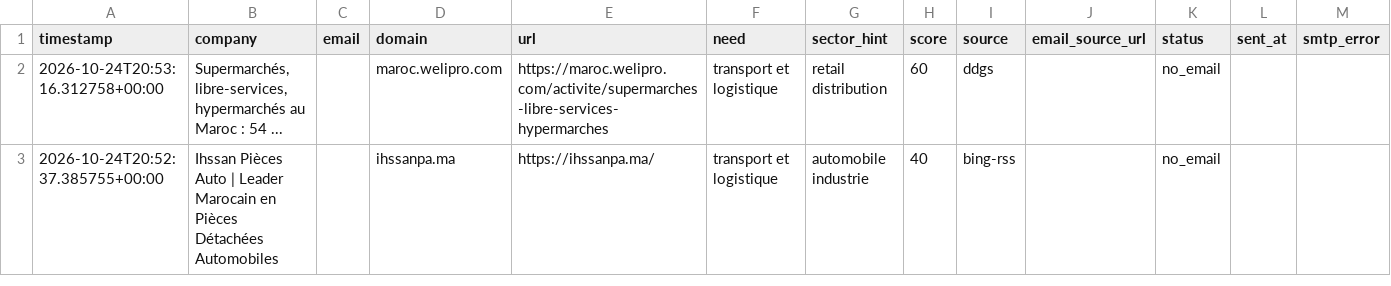
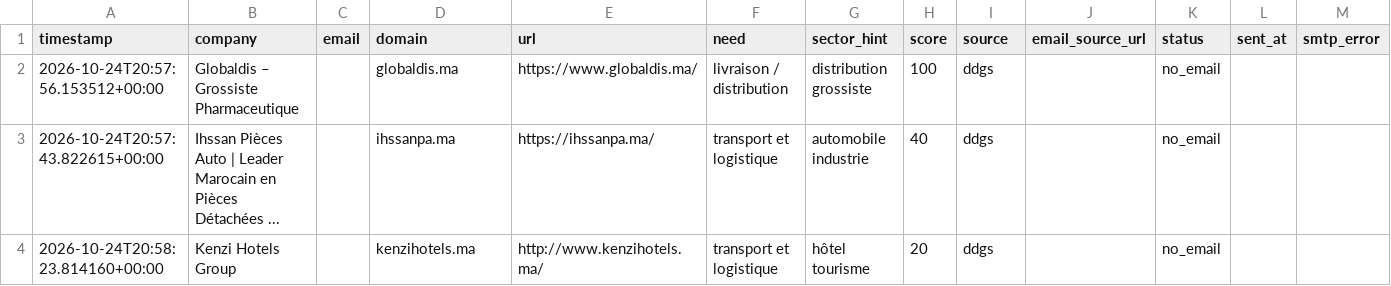
Before and after one commit to OMAR3689/OMAR3689, a CSV file: transport-lead-agent/data/leads.csv, drawn as a sheet.

```diff
--- a/transport-lead-agent/data/leads.csv
+++ b/transport-lead-agent/data/leads.csv
@@ -1,3 +1,4 @@
 timestamp,company,email,domain,url,need,sector_hint,score,source,email_source_url,status,sent_at,smtp_error
-2026-10-24T20:53:16.312758+00:00,"Supermarchés, libre-services, hypermarchés au Maroc : 54 ...",,maroc.welipro.com,https://maroc.welipro.com/activite/supermarches-libre-services-hypermarches,transport et logistique,retail distribution,60,ddgs,,no_email,,
-2026-10-24T20:52:37.385755+00:00,Ihssan Pièces Auto | Leader Marocain en Pièces Détachées Automobiles,,ihssanpa.ma,https://ihssanpa.ma/,transport et logistique,automobile industrie,40,bing-rss,,no_email,,
+2026-10-24T20:57:56.153512+00:00,Globaldis – Grossiste Pharmaceutique,,globaldis.ma,https://www.globaldis.ma/,livraison / distribution,distribution grossiste,100,ddgs,,no_email,,
+2026-10-24T20:57:43.822615+00:00,Ihssan Pièces Auto | Leader Marocain en Pièces Détachées ...,,ihssanpa.ma,https://ihssanpa.ma/,transport et logistique,automobile industrie,40,ddgs,,no_email,,
+2026-10-24T20:58:23.814160+00:00,Kenzi Hotels Group,,kenzihotels.ma,http://www.kenzihotels.ma/,transport et logistique,hôtel tourisme,20,ddgs,,no_email,,
```
Also changed, not shown: 1 other file.
